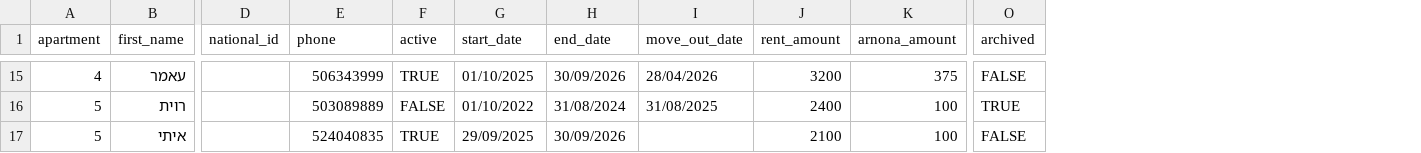
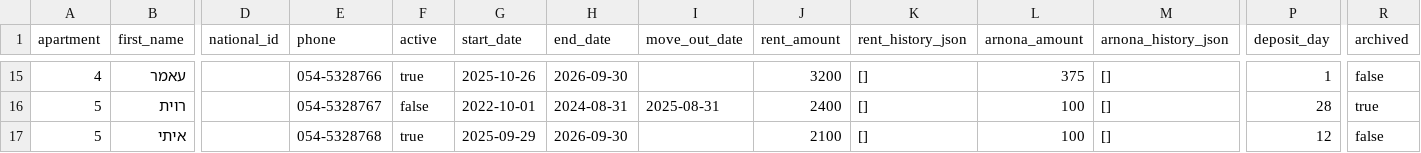
Before and after one commit to ssnir2004/tenant-manager, a CSV file: tenants.csv, drawn as a sheet; only a part is shown, gaps mark what is left out; addresses are those after the commit; the diff covers the shown part only; the diff names each change by its address in the sheet, - before the commit and + after, or states it on an @@ line.

```diff
--- a/tenants.csv
+++ b/tenants.csv
+column K (rent_history_json), rows 15-17: all []
+column M (arnona_history_json), rows 15-17: all []
+column P (deposit_day), rows 15-17: 1 | 28 | 12
-E15 (phone): 506343999
+E15 (phone): 054-5328766
-F15 (active): TRUE
+F15 (active): true
-G15 (start_date): 01/10/2025
+G15 (start_date): 2025-10-26
-H15 (end_date): 30/09/2026
+H15 (end_date): 2026-09-30
-I15 (move_out_date): 28/04/2026
+I15 (move_out_date): (empty)
-R15 (archived): FALSE
+R15 (archived): false
-E16 (phone): 503089889
+E16 (phone): 054-5328767
-F16 (active): FALSE
+F16 (active): false
-G16 (start_date): 01/10/2022
+G16 (start_date): 2022-10-01
-H16 (end_date): 31/08/2024
+H16 (end_date): 2024-08-31
-I16 (move_out_date): 31/08/2025
+I16 (move_out_date): 2025-08-31
-R16 (archived): TRUE
+R16 (archived): true
-E17 (phone): 524040835
+E17 (phone): 054-5328768
-F17 (active): TRUE
+F17 (active): true
-G17 (start_date): 29/09/2025
+G17 (start_date): 2025-09-29
-H17 (end_date): 30/09/2026
+H17 (end_date): 2026-09-30
-R17 (archived): FALSE
+R17 (archived): false
```
Also changed, not shown: 77 edited cells elsewhere in this file, expenses.csv, payments_english-1.csv, 26 other files.
